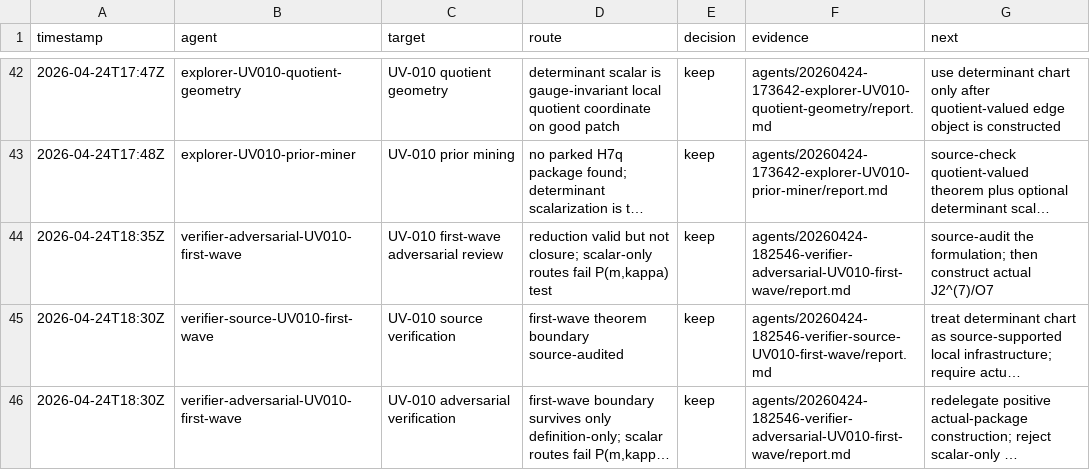
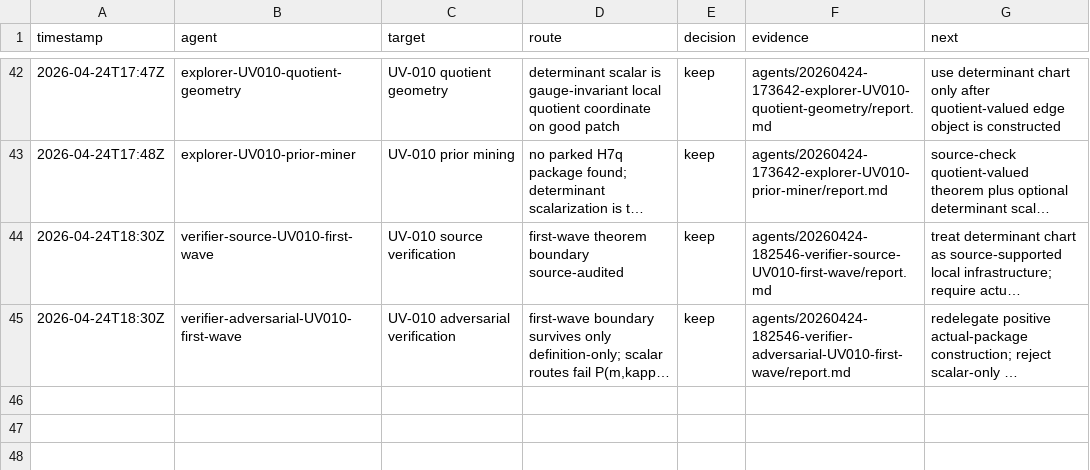
Before and after one commit to johnnyshields/riemann2, a TSV file: rh/teams/20260424-145329-research-team-fundamental-C-D/attempts.tsv, drawn as a sheet; only a part is shown, gaps mark what is left out; long unchanged cells end in …; the diff names each change by its address in the sheet, - before the commit and + after, or states it on an @@ line.

Commit message:
capture UV-010 verifier pass

```diff
--- a/rh/teams/20260424-145329-research-team-fundamental-C-D/attempts.tsv
+++ b/rh/teams/20260424-145329-research-team-fundamental-C-D/attempts.tsv
-row 44: 2026-04-24T18:35Z | verifier-adversarial-UV010-first-wave | UV-010 first-wave adversarial review | reduction valid but not closure; scalar-only routes fail P(m,kappa) test | keep | agents/20260424-182546-verifier-adversarial-UV010-first-wave/report.md | source-audit the formulation; then construct actual J2^(7)/O7
```
Also changed, not shown: 3 other files.
